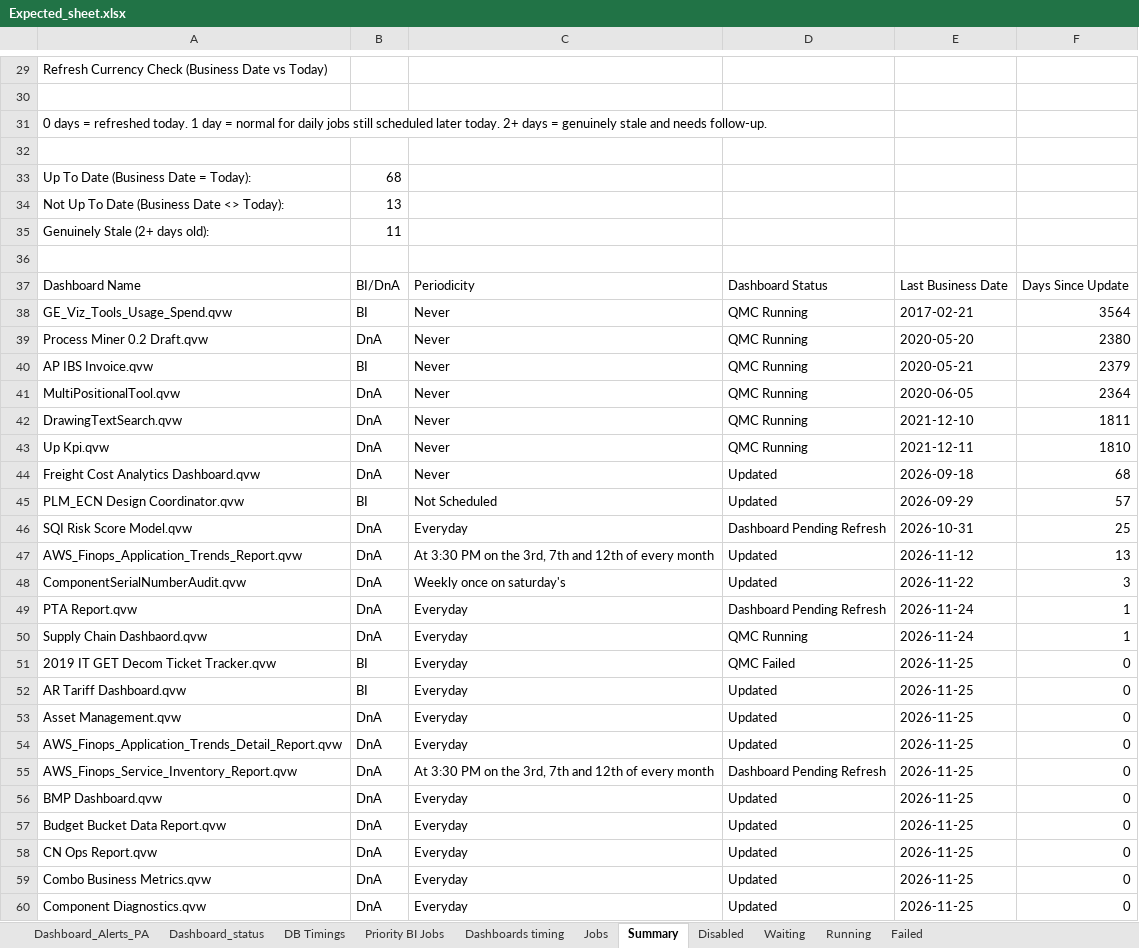
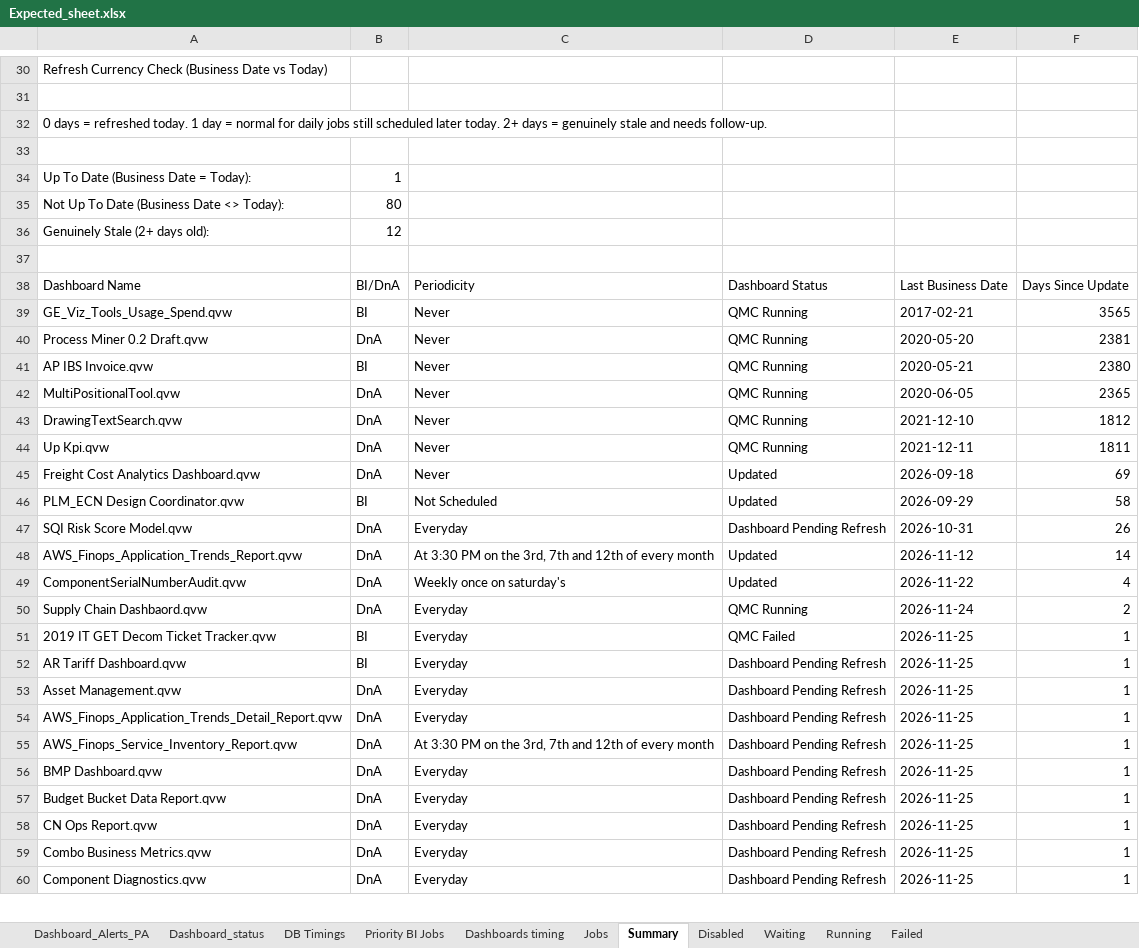
Before and after one commit to warriorcool1213-blip/Wabtec_Qlik_DB-s, an Excel workbook: Expected_sheet.xlsx, sheet Summary, drawn as a sheet; only a part is shown, gaps mark what is left out; values as stored, in another font and other column widths than the file's, no cell formats; removed rows and columns are numbered as before the commit, all else as after; the diff covers the shown part only; the diff names each change by its address in the sheet, - before the commit and + after, or states it on an @@ line.

Commit message:
Auto refresh dashboard data

```diff
--- a/Expected_sheet.xlsx (sheet Summary)
+++ b/Expected_sheet.xlsx (sheet Summary)
-B34: 68
+B34: 1
-B35: 13
+B35: 80
-B36: 11
+B36: 12
-F39: 3564
+F39: 3565
-F40: 2380
+F40: 2381
-F41: 2379
+F41: 2380
-F42: 2364
+F42: 2365
-F43: 1811
+F43: 1812
-F44: 1810
+F44: 1811
-F45: 68
+F45: 69
-F46: 57
+F46: 58
-F47: 25
+F47: 26
-F48: 13
+F48: 14
-F49: 3
+F49: 4
-row 49: PTA Report.qvw | DnA | Everyday | Dashboard Pending Refresh | 2026-11-24 | 1
-F50: 1
+F50: 2
-F51:F60: 0
+F51:F60: 1
-D52:D54: Updated
+D52:D54: Dashboard Pending Refresh
-D56:D60: Updated
+D56:D60: Dashboard Pending Refresh
```
Also changed, not shown: 4 added rows, 2 removed rows and 112 edited cells elsewhere in this sheet, sheet Waiting, sheet Jobs, sheet Dashboard_status, sheet Running, sheet Failed, sheet Dashboard_Alerts_PA, 3 more sheets, cell formats.
